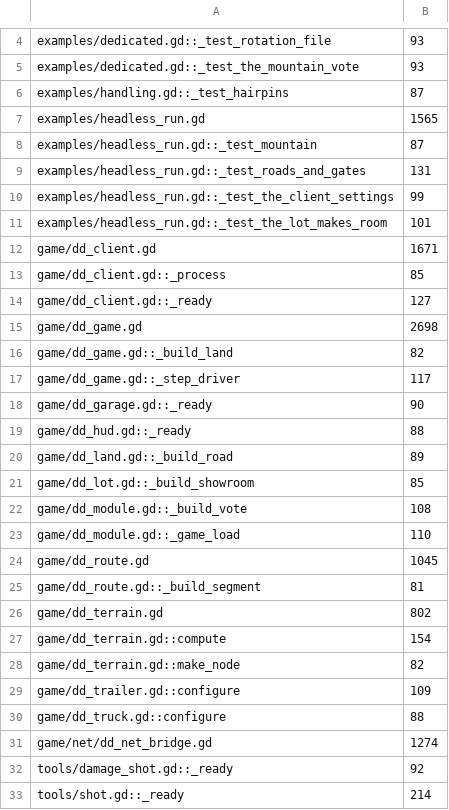
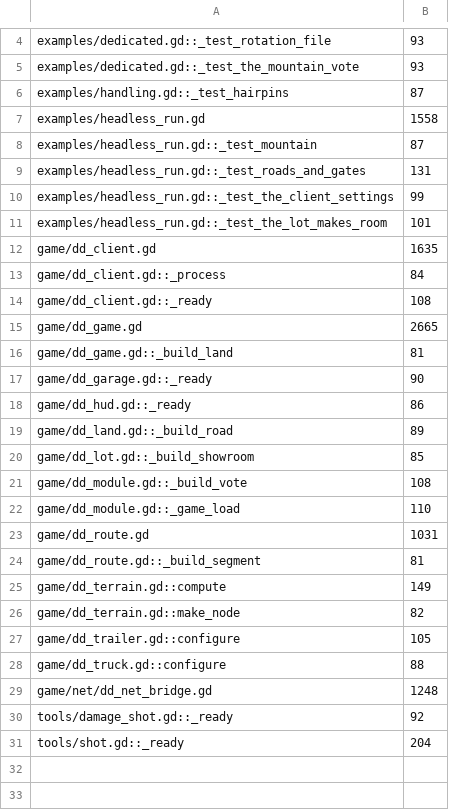
Before and after one commit to zees-games/mg-dangerous-delivery, a TSV file: ci/efficiency/size.tsv, drawn as a sheet; only a part is shown, gaps mark what is left out.

```diff
--- a/ci/efficiency/size.tsv
+++ b/ci/efficiency/size.tsv
@@ -6,3 +6,3 @@ examples/dedicated.gd::_test_the_mountain_vote	93
 examples/handling.gd::_test_hairpins	87
-examples/headless_run.gd	1565
+examples/headless_run.gd	1558
 examples/headless_run.gd::_test_mountain	87
@@ -11,10 +11,9 @@ examples/headless_run.gd::_test_the_client_settings	99
 examples/headless_run.gd::_test_the_lot_makes_room	101
-game/dd_client.gd	1671
-game/dd_client.gd::_process	85
-game/dd_client.gd::_ready	127
-game/dd_game.gd	2698
-game/dd_game.gd::_build_land	82
-game/dd_game.gd::_step_driver	117
+game/dd_client.gd	1635
+game/dd_client.gd::_process	84
+game/dd_client.gd::_ready	108
+game/dd_game.gd	2665
+game/dd_game.gd::_build_land	81
 game/dd_garage.gd::_ready	90
-game/dd_hud.gd::_ready	88
+game/dd_hud.gd::_ready	86
 game/dd_land.gd::_build_road	89
@@ -23,11 +22,10 @@ game/dd_module.gd::_build_vote	108
 game/dd_module.gd::_game_load	110
-game/dd_route.gd	1045
+game/dd_route.gd	1031
 game/dd_route.gd::_build_segment	81
-game/dd_terrain.gd	802
-game/dd_terrain.gd::compute	154
+game/dd_terrain.gd::compute	149
 game/dd_terrain.gd::make_node	82
-game/dd_trailer.gd::configure	109
+game/dd_trailer.gd::configure	105
 game/dd_truck.gd::configure	88
-game/net/dd_net_bridge.gd	1274
+game/net/dd_net_bridge.gd	1248
 tools/damage_shot.gd::_ready	92
-tools/shot.gd::_ready	214
+tools/shot.gd::_ready	204
```
Also changed, not shown: 4 other files.
